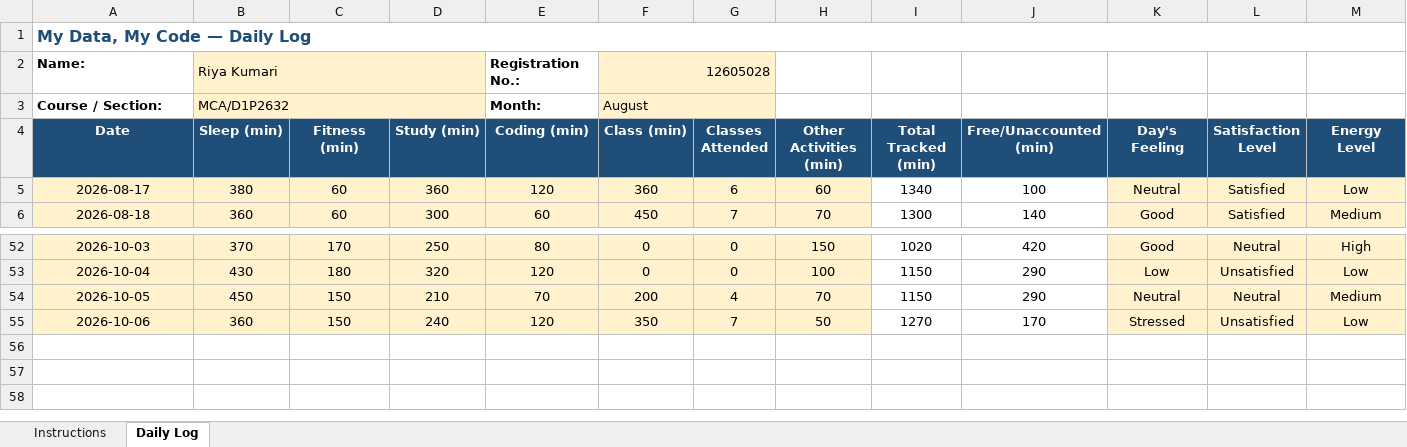
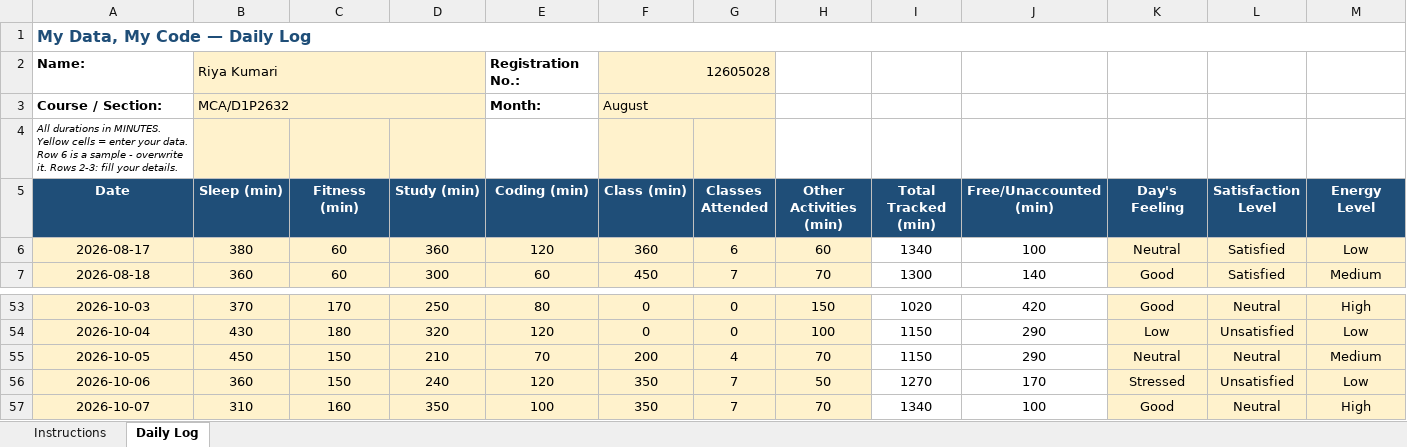
Before and after one commit to RiyaKumari2602/cap776, an Excel workbook: 12605028.xlsx, sheet Daily Log, drawn as a sheet; only a part is shown, gaps mark what is left out; values as stored, in another font and other column widths than the file's, no borders; conditional formats not drawn; rows hold the shown columns only; the diff names each change by its address in the sheet, - before the commit and + after, or states it on an @@ line.

Commit message:
my updated data

```diff
--- a/12605028.xlsx (sheet Daily Log)
+++ b/12605028.xlsx (sheet Daily Log)
+row 4: All durations in MINUTES. Yellow cells = enter your data. Row 6 is a sample - overwrite it. Rows 2-3: fill your details.
+row 57: 2026-10-07 | 310 | 160 | 350 | 100 | 350 | 7 | 70 | 1340 | 100 | Good | Neutral | High
```
Also changed, not shown: formulas that keep their value.
